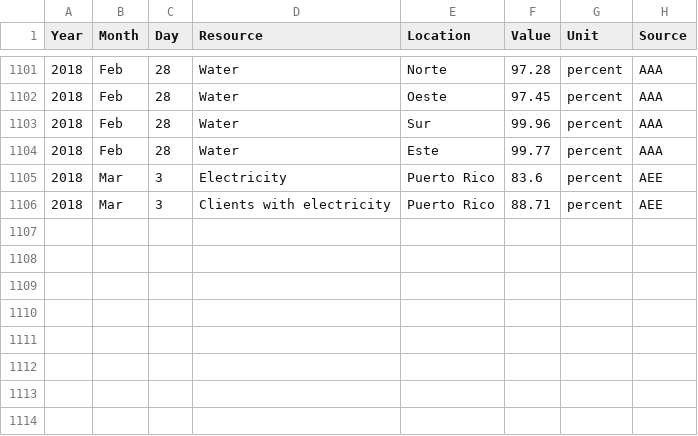
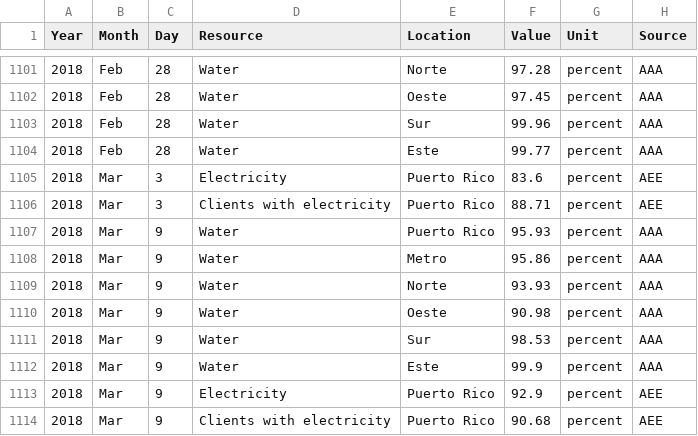
Before and after one commit to majohansson/maria-puerto-rico, a CSV file: data/StatusPR.csv, drawn as a sheet; only a part is shown, gaps mark what is left out; the diff names each change by its address in the sheet, - before the commit and + after, or states it on an @@ line.

```diff
--- a/data/StatusPR.csv
+++ b/data/StatusPR.csv
+row 1107: 2018 | Mar | 9 | Water | Puerto Rico | 95.93 | percent | AAA
+row 1108: 2018 | Mar | 9 | Water | Metro | 95.86 | percent | AAA
+row 1109: 2018 | Mar | 9 | Water | Norte | 93.93 | percent | AAA
+row 1110: 2018 | Mar | 9 | Water | Oeste | 90.98 | percent | AAA
+row 1111: 2018 | Mar | 9 | Water | Sur | 98.53 | percent | AAA
+row 1112: 2018 | Mar | 9 | Water | Este | 99.9 | percent | AAA
+row 1113: 2018 | Mar | 9 | Electricity | Puerto Rico | 92.9 | percent | AEE
+row 1114: 2018 | Mar | 9 | Clients with electricity | Puerto Rico | 90.68 | percent | AEE
```
Also changed, not shown: 5 other files.
